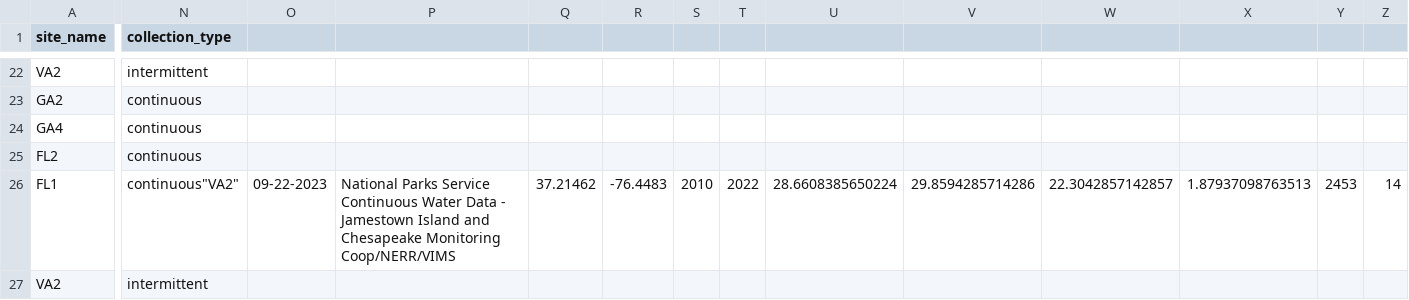
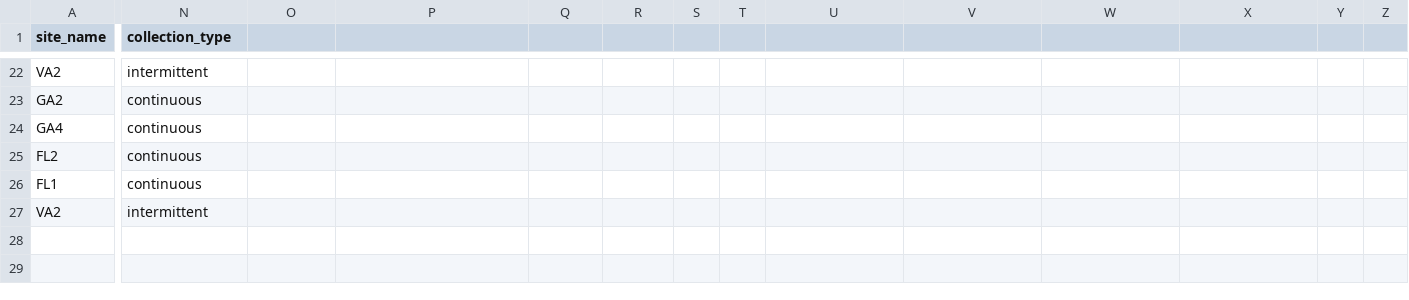
Before and after one commit to ModelValidationProgram/EasternOysterEnvData, a CSV file: 2022_SiteEnvironmentData/Seascape_Processed/seascape_temperature.csv, drawn as a sheet; only a part is shown, gaps mark what is left out; the diff covers the shown part only; the diff names each change by its address in the sheet, - before the commit and + after, or states it on an @@ line.

```diff
--- a/2022_SiteEnvironmentData/Seascape_Processed/seascape_temperature.csv
+++ b/2022_SiteEnvironmentData/Seascape_Processed/seascape_temperature.csv
-N26 (collection_type): continuous"VA2"
+N26 (collection_type): continuous
-O26: 09-22-2023
+O26: (empty)
-P26: National Parks Service Continuous Water Data - Jamestown Island and Chesapeake Monitoring Coop/NERR/VIMS
+P26: (empty)
-Q26: 37.21462
+Q26: (empty)
-R26: -76.4483
+R26: (empty)
-S26: 2010
+S26: (empty)
-T26: 2022
+T26: (empty)
-U26: 28.6608385650224
+U26: (empty)
-V26: 29.8594285714286
+V26: (empty)
-W26: 22.3042857142857
+W26: (empty)
-X26: 1.87937098763513
+X26: (empty)
-Y26: 2453
+Y26: (empty)
-Z26: 14
+Z26: (empty)
```
Also changed, not shown: 6 edited cells elsewhere in this file, 2022_SiteEnvironmentData/Seascape_Processed/seascape_salinity.csv.
